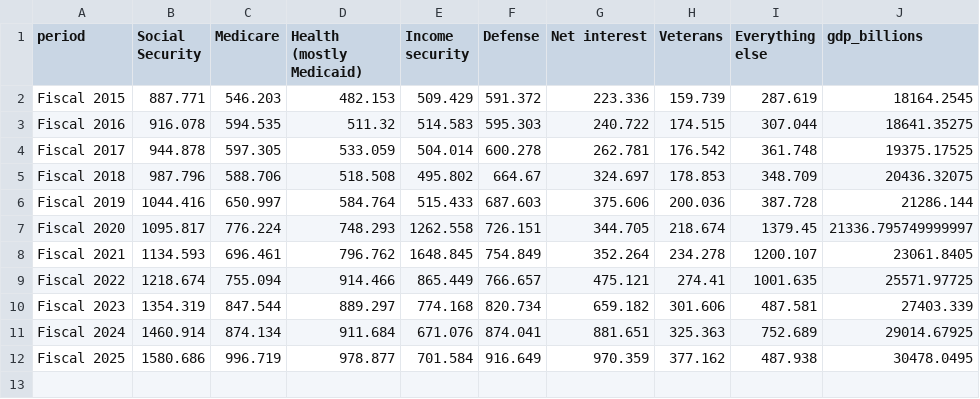
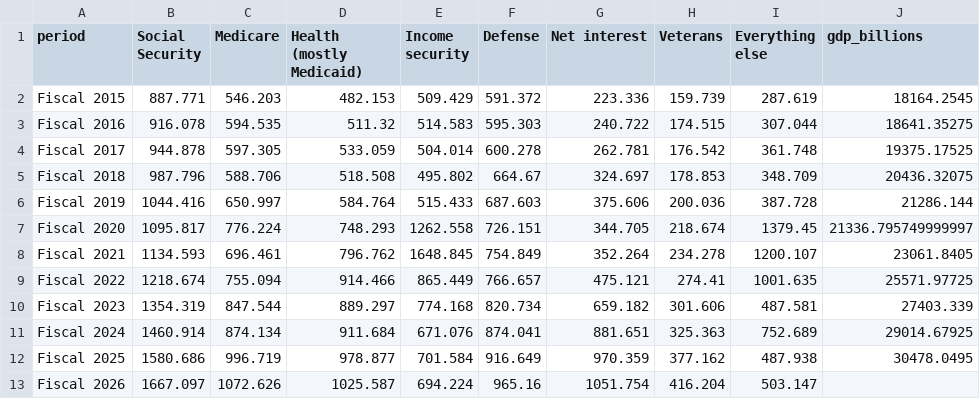
Before and after one commit to josephwroot/Econ-dashboard, a CSV file: data/csv/outlays_by_category.csv, drawn as a sheet; the diff names each change by its address in the sheet, - before the commit and + after, or states it on an @@ line.

Commit message:
data: 2026-10-16 22:21Z

```diff
--- a/data/csv/outlays_by_category.csv
+++ b/data/csv/outlays_by_category.csv
+row 13: Fiscal 2026 | 1667.097 | 1072.626 | 1025.587 | 694.224 | 965.16 | 1051.754 | 416.204 | 503.147
```
Also changed, not shown: data/csv/gross_debt.csv, data/csv/receipts_by_category.csv, 2 other files.
